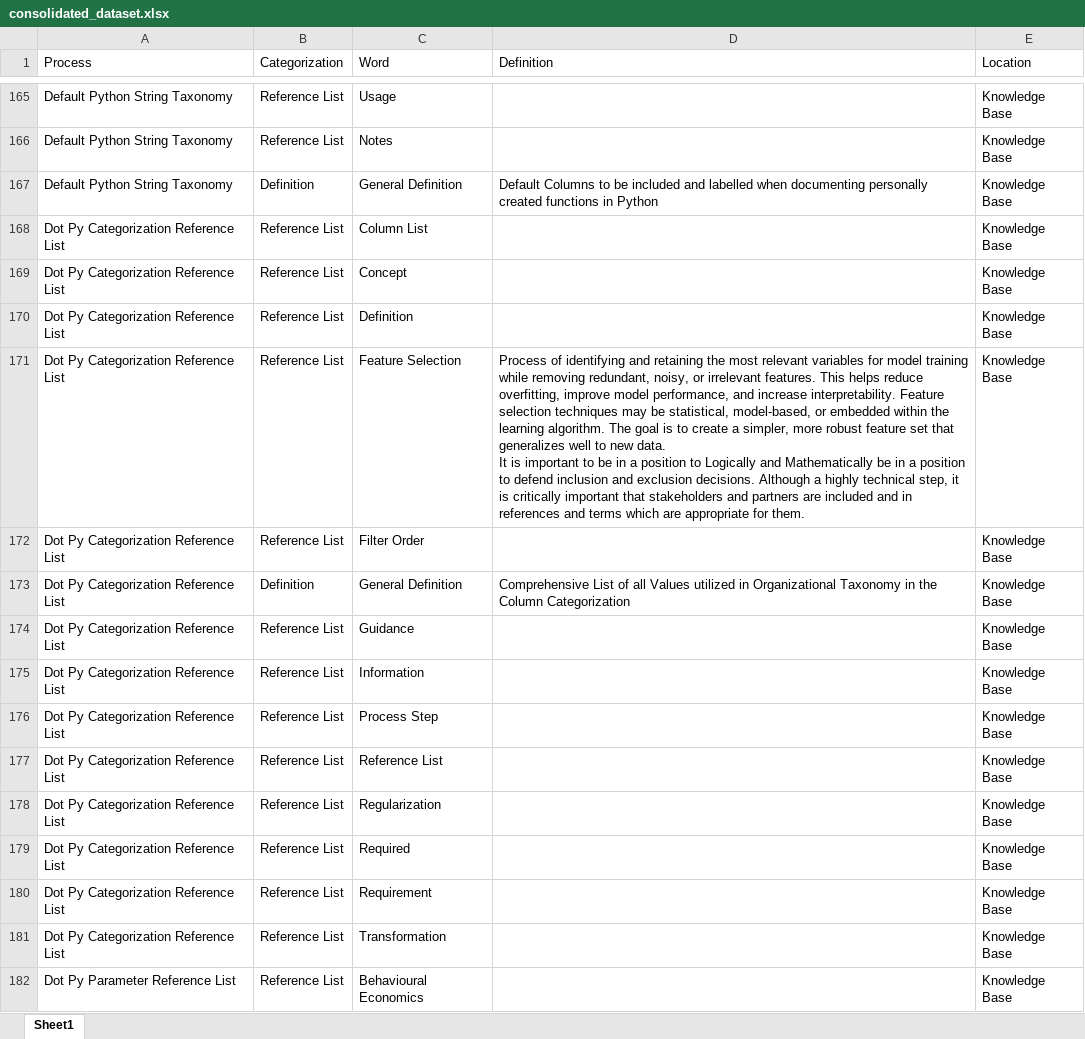
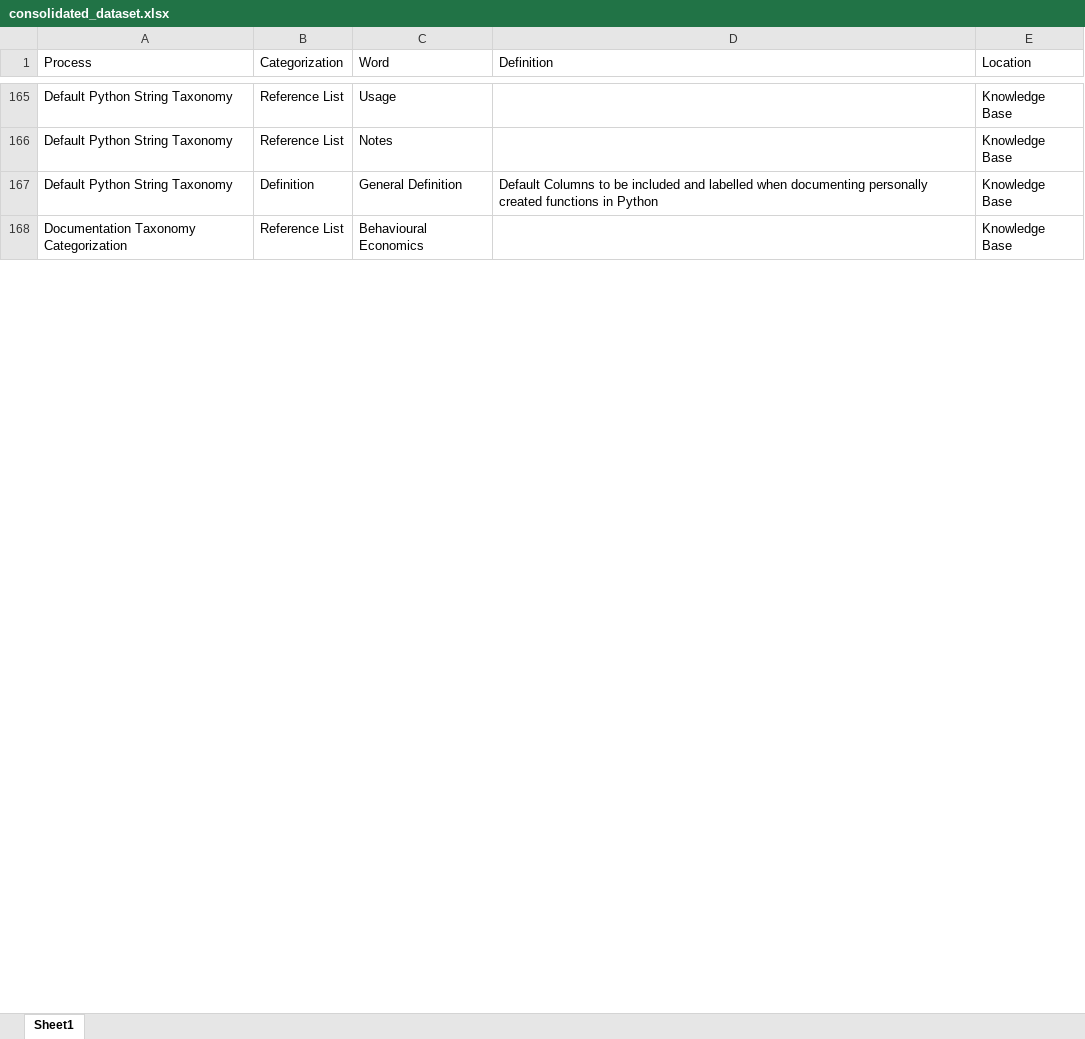
Before and after one commit to derek-dewald/Python_Tools, an Excel workbook: Streamlit/Data/consolidated_dataset.xlsx, sheet Sheet1, drawn as a sheet; only a part is shown, gaps mark what is left out; values as stored, in another font and other column widths than the file's, no borders; removed rows and columns are numbered as before the commit, all else as after; ↵ is a line break in a cell; the diff covers the shown part only; the diff names each change by its address in the sheet, - before the commit and + after, or states it on an @@ line.

```diff
--- a/Streamlit/Data/consolidated_dataset.xlsx (sheet Sheet1)
+++ b/Streamlit/Data/consolidated_dataset.xlsx (sheet Sheet1)
-row 168: Dot Py Categorization Reference List | Reference List | Column List |  | Knowledge Base
-row 169: Dot Py Categorization Reference List | Reference List | Concept |  | Knowledge Base
-row 170: Dot Py Categorization Reference List | Reference List | Definition |  | Knowledge Base
-row 171: Dot Py Categorization Reference List | Reference List | Feature Selection | Process of identifying and retaining the most relevant variables for model training while removing redundant, noisy, or irrelevant features. This helps reduce overfitting, improve model performance, and increase interpretability. Feature selection techniques may be statistical, model-based, or embedded within the learning algorithm. The goal is to create a simpler, more robust feature set that generalizes well to new data. ↵ It is important to be in a position to Logically and Mathematically be in a position to defend inclusion and exclusion decisions. Although a highly technical step, it is critically important that stakeholders and partners are included and in references and terms which are appropriate for them. | Knowledge Base
-row 172: Dot Py Categorization Reference List | Reference List | Filter Order |  | Knowledge Base
-row 173: Dot Py Categorization Reference List | Definition | General Definition | Comprehensive List of all Values utilized in Organizational Taxonomy in the Column Categorization | Knowledge Base
-row 174: Dot Py Categorization Reference List | Reference List | Guidance |  | Knowledge Base
-row 175: Dot Py Categorization Reference List | Reference List | Information |  | Knowledge Base
-row 176: Dot Py Categorization Reference List | Reference List | Process Step |  | Knowledge Base
-row 177: Dot Py Categorization Reference List | Reference List | Reference List |  | Knowledge Base
-row 178: Dot Py Categorization Reference List | Reference List | Regularization |  | Knowledge Base
-row 179: Dot Py Categorization Reference List | Reference List | Required |  | Knowledge Base
-row 180: Dot Py Categorization Reference List | Reference List | Requirement |  | Knowledge Base
-row 181: Dot Py Categorization Reference List | Reference List | Transformation |  | Knowledge Base
-A168 (Process): Dot Py Parameter Reference List
+A168 (Process): Documentation Taxonomy Categorization
```
Also changed, not shown: 10 added rows, 2 removed rows and 20 edited cells elsewhere in this sheet, Streamlit/Data/defined_processes.xlsx, Streamlit/Data/knowledge_base.xlsx, 9 other files.
